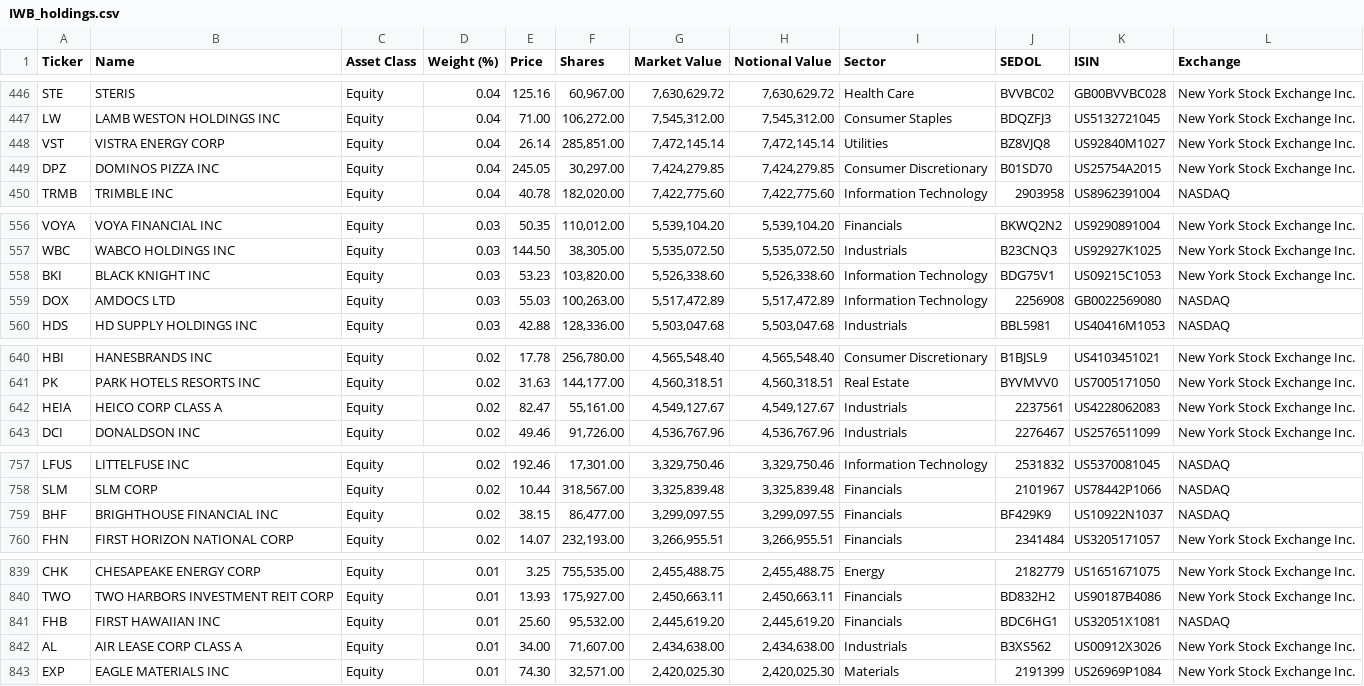
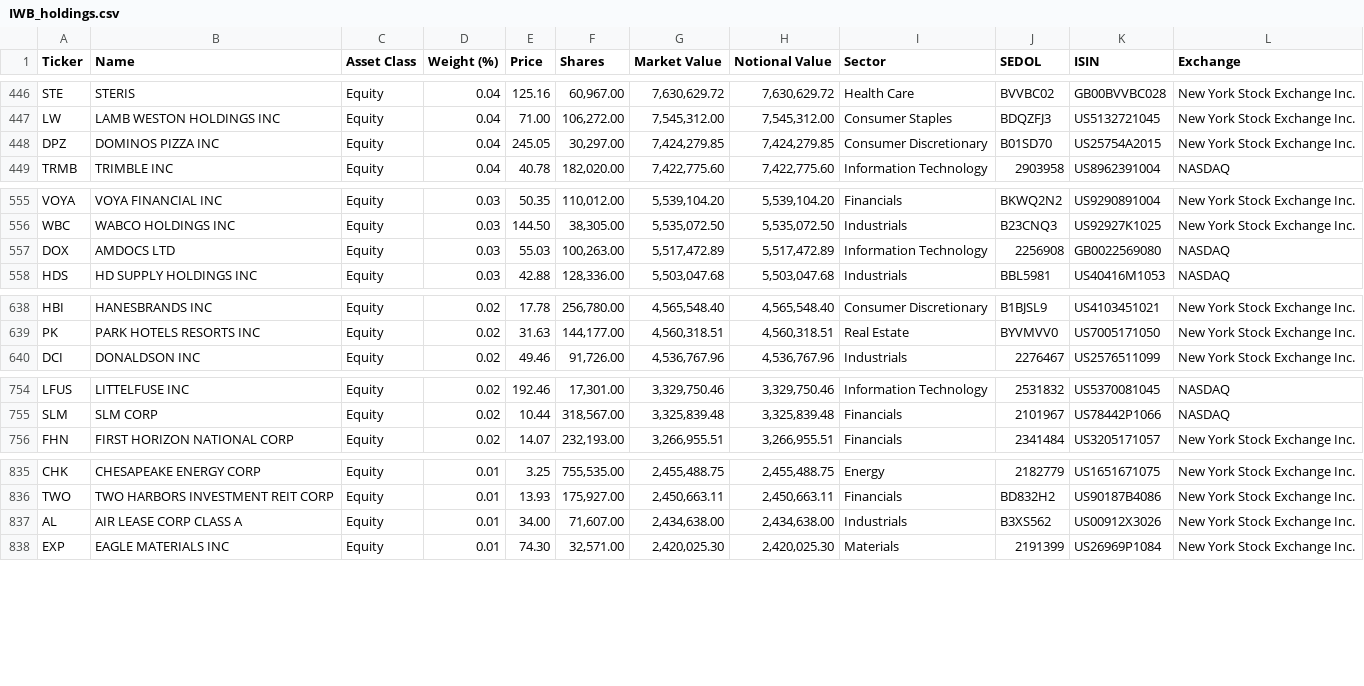
Before and after one commit to zhangweidai/setup, a CSV file: python/zen_dump/holdings/IWB_holdings.csv, drawn as a sheet; only a part is shown, gaps mark what is left out; the diff covers the shown part only.

```diff
--- a/python/zen_dump/holdings/IWB_holdings.csv
+++ b/python/zen_dump/holdings/IWB_holdings.csv
@@ -447,3 +447,2 @@
 "LW","LAMB WESTON HOLDINGS INC","Equity","0.04","71.00","106,272.00","7,545,312.00","7,545,312.00","Consumer Staples","BDQZFJ3","US5132721045","New York Stock Exchange Inc."
-"VST","VISTRA ENERGY CORP","Equity","0.04","26.14","285,851.00","7,472,145.14","7,472,145.14","Utilities","BZ8VJQ8","US92840M1027","New York Stock Exchange Inc."
 "DPZ","DOMINOS PIZZA INC","Equity","0.04","245.05","30,297.00","7,424,279.85","7,424,279.85","Consumer Discretionary","B01SD70","US25754A2015","New York Stock Exchange Inc."
@@ -557,3 +556,2 @@
 "WBC","WABCO HOLDINGS INC","Equity","0.03","144.50","38,305.00","5,535,072.50","5,535,072.50","Industrials","B23CNQ3","US92927K1025","New York Stock Exchange Inc."
-"BKI","BLACK KNIGHT INC","Equity","0.03","53.23","103,820.00","5,526,338.60","5,526,338.60","Information Technology","BDG75V1","US09215C1053","New York Stock Exchange Inc."
 "DOX","AMDOCS LTD","Equity","0.03","55.03","100,263.00","5,517,472.89","5,517,472.89","Information Technology","2256908","GB0022569080","NASDAQ"
@@ -641,3 +639,2 @@
 "PK","PARK HOTELS RESORTS INC","Equity","0.02","31.63","144,177.00","4,560,318.51","4,560,318.51","Real Estate","BYVMVV0","US7005171050","New York Stock Exchange Inc."
-"HEIA","HEICO CORP CLASS A","Equity","0.02","82.47","55,161.00","4,549,127.67","4,549,127.67","Industrials","2237561","US4228062083","New York Stock Exchange Inc."
 "DCI","DONALDSON INC","Equity","0.02","49.46","91,726.00","4,536,767.96","4,536,767.96","Industrials","2276467","US2576511099","New York Stock Exchange Inc."
@@ -758,3 +755,2 @@
 "SLM","SLM CORP","Equity","0.02","10.44","318,567.00","3,325,839.48","3,325,839.48","Financials","2101967","US78442P1066","NASDAQ"
-"BHF","BRIGHTHOUSE FINANCIAL INC","Equity","0.02","38.15","86,477.00","3,299,097.55","3,299,097.55","Financials","BF429K9","US10922N1037","NASDAQ"
 "FHN","FIRST HORIZON NATIONAL CORP","Equity","0.02","14.07","232,193.00","3,266,955.51","3,266,955.51","Financials","2341484","US3205171057","New York Stock Exchange Inc."
@@ -840,3 +836,2 @@
 "TWO","TWO HARBORS INVESTMENT REIT CORP","Equity","0.01","13.93","175,927.00","2,450,663.11","2,450,663.11","Financials","BD832H2","US90187B4086","New York Stock Exchange Inc."
-"FHB","FIRST HAWAIIAN INC","Equity","0.01","25.60","95,532.00","2,445,619.20","2,445,619.20","Financials","BDC6HG1","US32051X1081","NASDAQ"
 "AL","AIR LEASE CORP CLASS A","Equity","0.01","34.00","71,607.00","2,434,638.00","2,434,638.00","Industrials","B3XS562","US00912X3026","New York Stock Exchange Inc."
```
Also changed, not shown: 2 removed rows elsewhere in this file, python/zen_dump/holdings/IJH_holdings.csv, python/zen_dump/holdings/IJR_holdings.csv, 6 other files.
